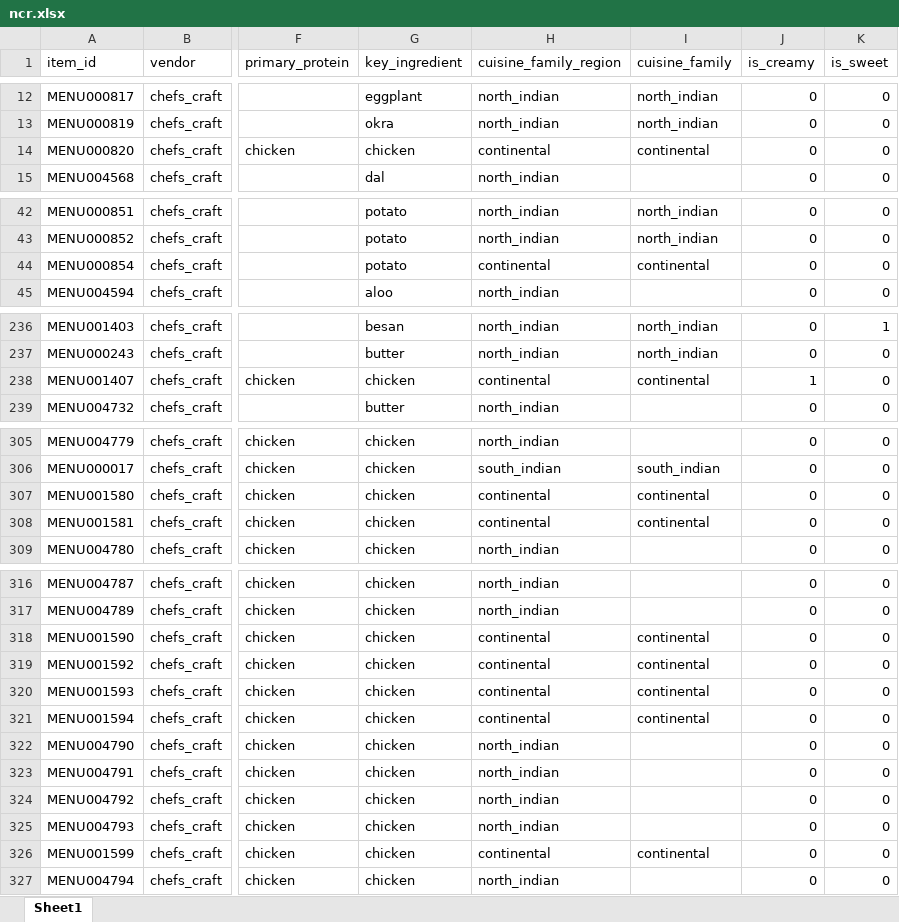
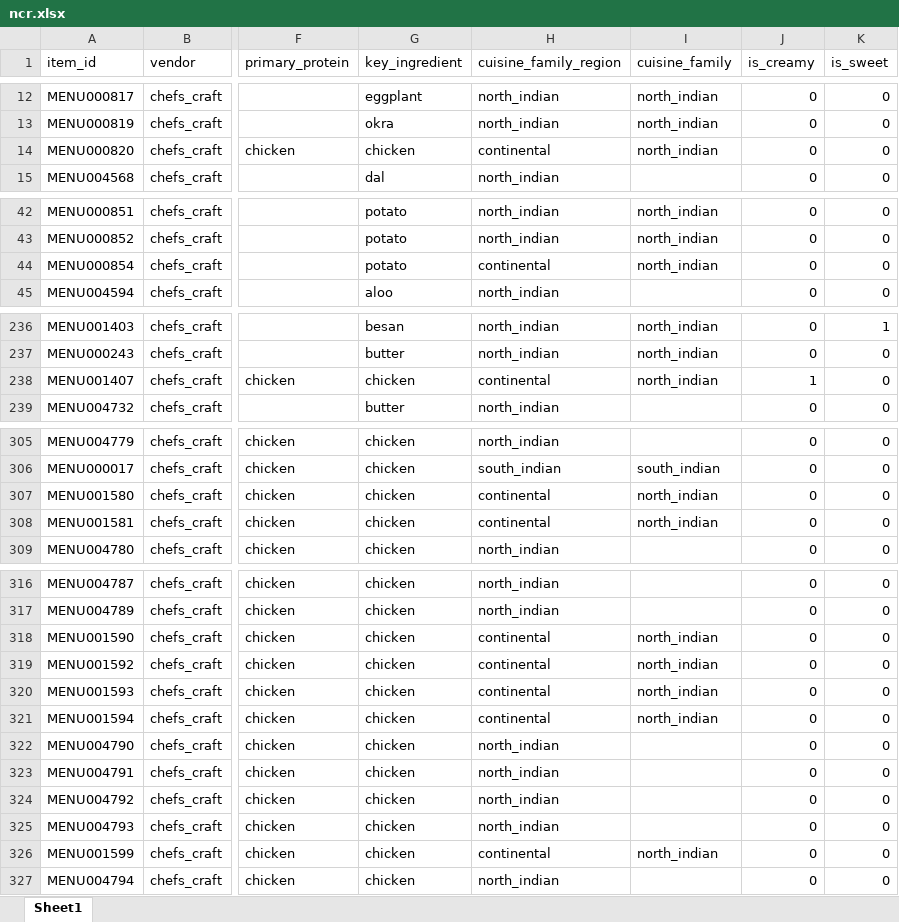
Before and after one commit to darshancmpawar/Menu_Engineering_App, an Excel workbook: ikigai_masala-main/data/raw/city_items/ncr.xlsx, sheet Sheet1, drawn as a sheet; only a part is shown, gaps mark what is left out; values as stored, in another font and other column widths than the file's, no borders; the diff covers the shown part only; the diff names each change by its address in the sheet, - before the commit and + after, or states it on an @@ line.

```diff
--- a/ikigai_masala-main/data/raw/city_items/ncr.xlsx (sheet Sheet1)
+++ b/ikigai_masala-main/data/raw/city_items/ncr.xlsx (sheet Sheet1)
-I14 (cuisine_family): continental
+I14 (cuisine_family): north_indian
-I44 (cuisine_family): continental
+I44 (cuisine_family): north_indian
-I238 (cuisine_family): continental
+I238 (cuisine_family): north_indian
-I307:I308 (cuisine_family): continental
+I307:I308 (cuisine_family): north_indian
-I318:I321 (cuisine_family): continental
+I318:I321 (cuisine_family): north_indian
-I326 (cuisine_family): continental
+I326 (cuisine_family): north_indian
```
Also changed, not shown: 14 edited cells elsewhere in this sheet, 7 other files.
